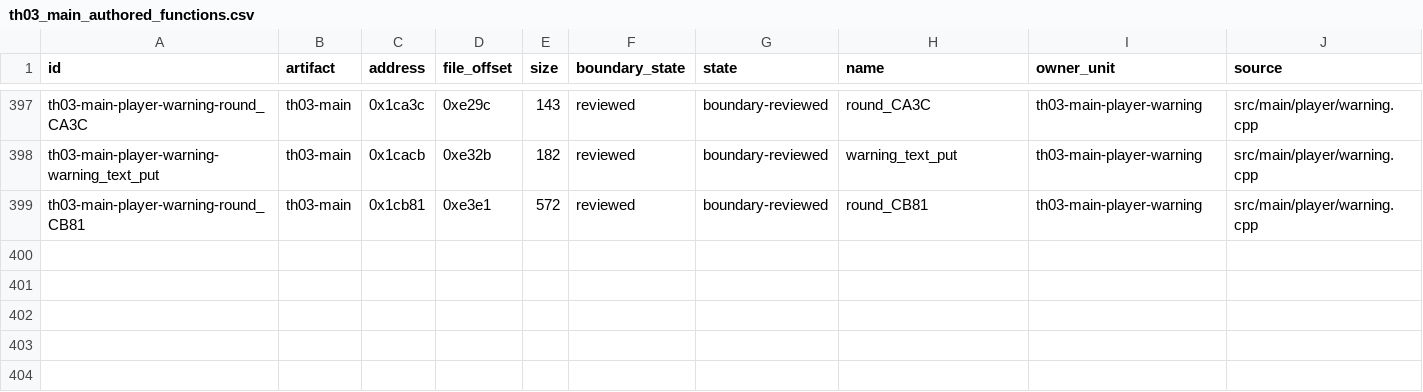
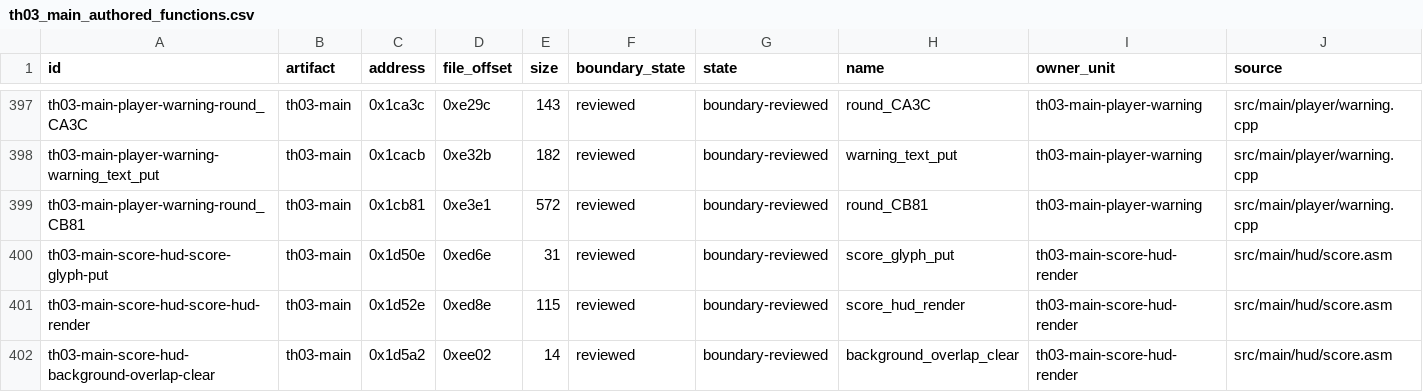
Before and after one commit to N0zoM1z0/th03, a CSV file: config/th03_main_authored_functions.csv, drawn as a sheet; only a part is shown, gaps mark what is left out; rows hold the shown columns only; the diff covers the shown part only; the diff names each change by its address in the sheet, - before the commit and + after, or states it on an @@ line.

Commit message:
gpt-dots: preserve score HUD source and frame provenance
Co-authored-by: gensokyo-dev <342580529+gensokyo-dev@users.noreply.github.com>

```diff
--- a/config/th03_main_authored_functions.csv
+++ b/config/th03_main_authored_functions.csv
+row 400: th03-main-score-hud-score-glyph-put | th03-main | 0x1d50e | 0xed6e | 31 | reviewed | boundary-reviewed | score_glyph_put | th03-main-score-hud-render | src/main/hud/score.asm
+row 401: th03-main-score-hud-score-hud-render | th03-main | 0x1d52e | 0xed8e | 115 | reviewed | boundary-reviewed | score_hud_render | th03-main-score-hud-render | src/main/hud/score.asm
+row 402: th03-main-score-hud-background-overlap-clear | th03-main | 0x1d5a2 | 0xee02 | 14 | reviewed | boundary-reviewed | background_overlap_clear | th03-main-score-hud-render | src/main/hud/score.asm
```
Also changed, not shown: 3 added rows elsewhere in this file, config/knowledge.csv, config/units.csv, 8 other files.
